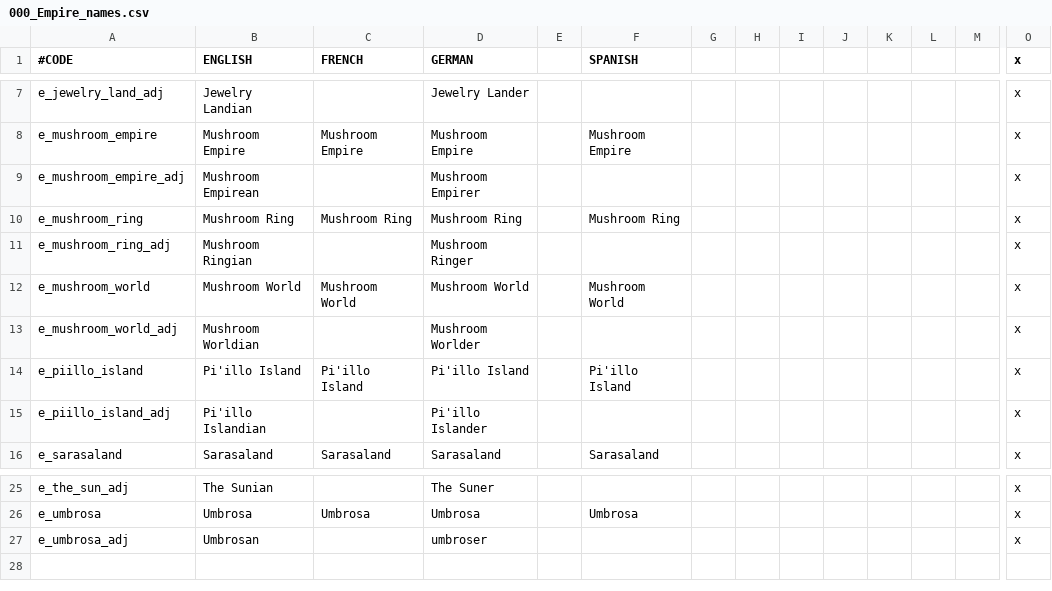
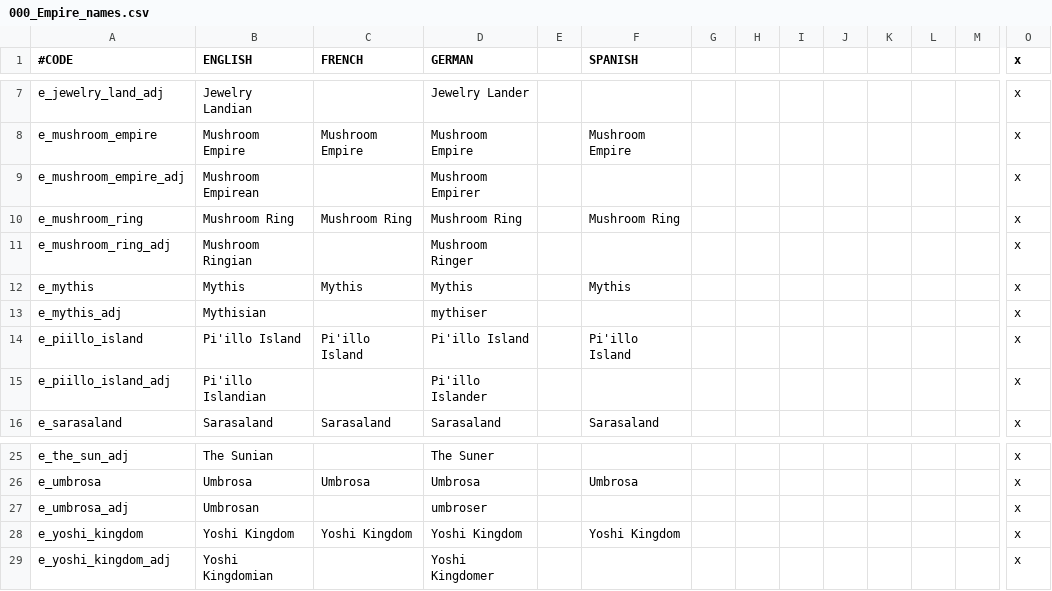
Before and after one commit to TurtleShroom/Super_Mario_Mod, a CSV file: AL-TSP-MARIO/localisation/000_Empire_names.csv, drawn as a sheet; only a part is shown, gaps mark what is left out; removed rows and columns are numbered as before the commit, all else as after; rows hold the shown columns only; the diff names each change by its address in the sheet, - before the commit and + after, or states it on an @@ line.

```diff
--- a/AL-TSP-MARIO/localisation/000_Empire_names.csv
+++ b/AL-TSP-MARIO/localisation/000_Empire_names.csv
-row 12: e_mushroom_world | Mushroom World | Mushroom World | Mushroom World |  | Mushroom World |  |  |  |  |  |  |  | x
-row 13: e_mushroom_world_adj | Mushroom Worldian |  | Mushroom Worlder |  |  |  |  |  |  |  |  |  | x
+row 12: e_mythis | Mythis | Mythis | Mythis |  | Mythis |  |  |  |  |  |  |  | x
+row 13: e_mythis_adj | Mythisian |  | mythiser |  |  |  |  |  |  |  |  |  | x
+row 28: e_yoshi_kingdom | Yoshi Kingdom | Yoshi Kingdom | Yoshi Kingdom |  | Yoshi Kingdom |  |  |  |  |  |  |  | x
+row 29: e_yoshi_kingdom_adj | Yoshi Kingdomian |  | Yoshi Kingdomer |  |  |  |  |  |  |  |  |  | x
```
Also changed, not shown: AL-TSP-MARIO/localisation/000_Duchy_names.csv, AL-TSP-MARIO/localisation/000_Kingdom_names.csv, 44 other files.
